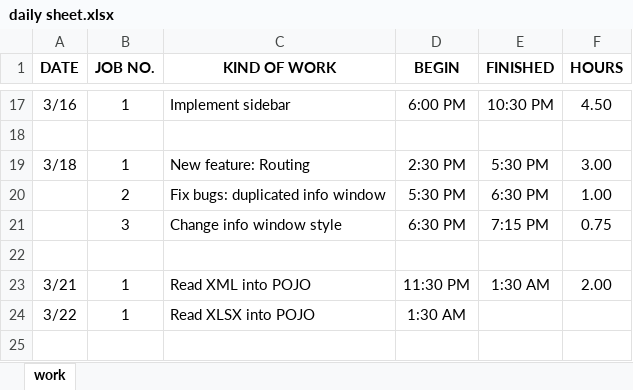
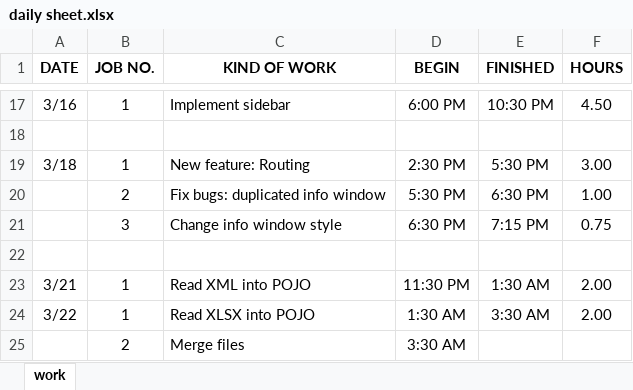
Before and after one commit to ankouichi/TRL, an Excel workbook: doc/daily sheet.xlsx, sheet work, drawn as a sheet; only a part is shown, gaps mark what is left out; values as stored, in another font and other column widths than the file's, no borders; the diff names each change by its address in the sheet, - before the commit and + after, or states it on an @@ line.

Commit message:
read XLSX into POJO

```diff
--- a/doc/daily sheet.xlsx (sheet work)
+++ b/doc/daily sheet.xlsx (sheet work)
-E24 (FINISHED): (empty)
+E24 (FINISHED): 3:30 AM
-F24 (HOURS): (empty)
+F24 (HOURS): 2.00
+row 25:  | 2 | Merge files | 3:30 AM
```
Also changed, not shown: 9 other files.
